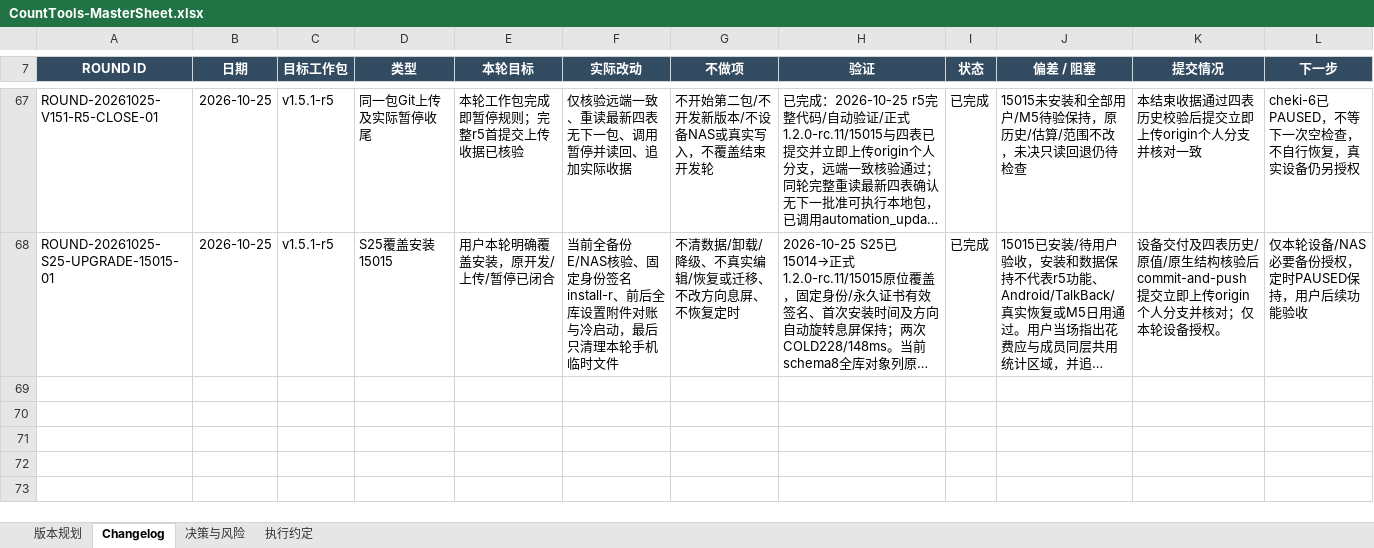
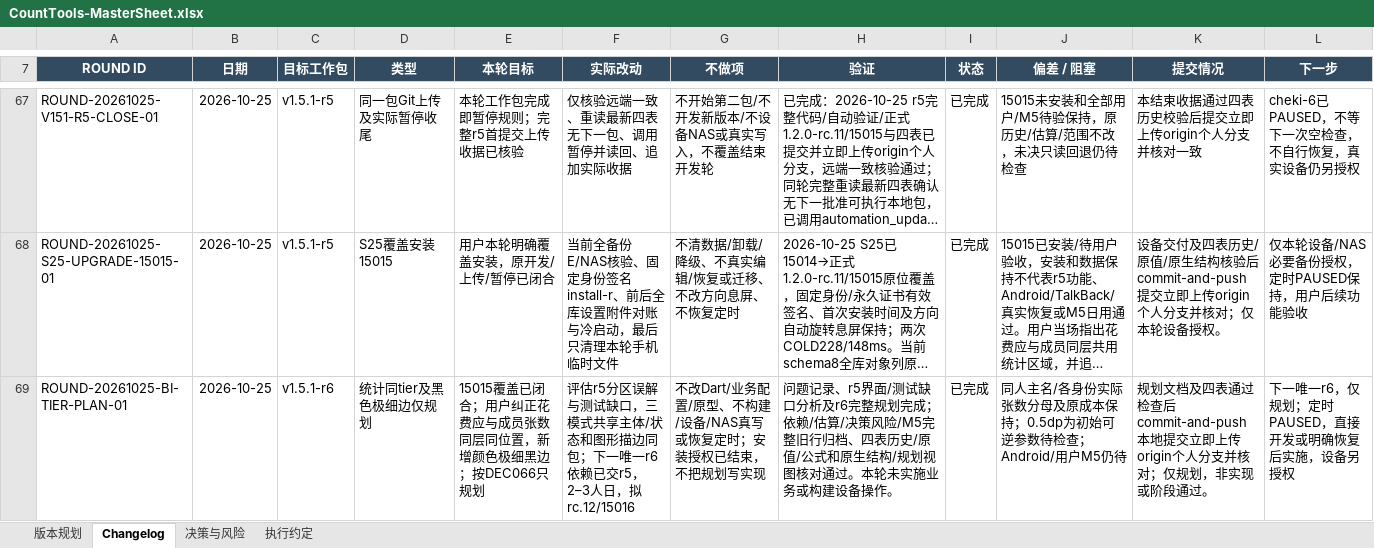
Before and after one commit to Seniorious66/count_tools, an Excel workbook: outputs/workflow-20261011/CountTools-MasterSheet.xlsx, sheet Changelog, drawn as a sheet; only a part is shown, gaps mark what is left out; long unchanged cells end in …; values as stored, in another font and other column widths than the file's, no borders; the diff names each change by its address in the sheet, - before the commit and + after, or states it on an @@ line.

Commit message:
docs: plan same-tier statistics and hairline outlines in r6

```diff
--- a/outputs/workflow-20261011/CountTools-MasterSheet.xlsx (sheet Changelog)
+++ b/outputs/workflow-20261011/CountTools-MasterSheet.xlsx (sheet Changelog)
+row 69: ROUND-20261025-BI-TIER-PLAN-01 | 2026-10-25 | v1.5.1-r6 | 统计同tier及黑色极细边仅规划 | 15015覆盖已闭合；用户纠正花费应与成员张数同层同位置，新增颜色极细黑边；按DEC066只规划 | 评估r5分区误解与测试缺口，三模式共享主体/状态和图形描边同包；下一唯一r6依赖已交r5，2–3人日，拟rc.12/15016 | 不改Dart/业务配置/原型、不构建/设备/NAS真写或恢复定时；安装授权已结束，不把规划写实现 | 问题记录、r5界面/测试缺口分析及r6完整规划完成；依赖/估算/决策风险/M5完整旧行归档、四表历史/原值/公式和原生结构/规划视图核对通过。本轮未实施业务或构建设备操作。 | 已完成 | 同人主名/各身份实际张数分母及原成本保持；0.5dp为初始可逆参数待检查；Android/用户M5仍待 | 规划文档及四表通过检查后commit-and-push本地提交立即上传origin个人分支并核对；仅规划，非实现或阶段通过。 | 下一唯一r6，仅规划；定时PAUSED，直接开发或明确恢复后实施，设备另授权
```
Also changed, not shown: sheet 版本规划, sheet 决策与风险, sheet 执行约定, 4 other files.
